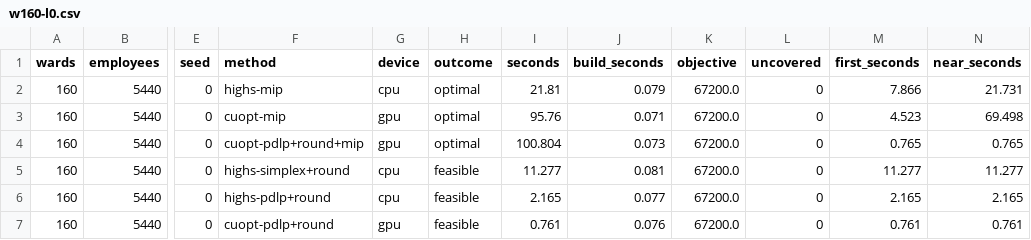
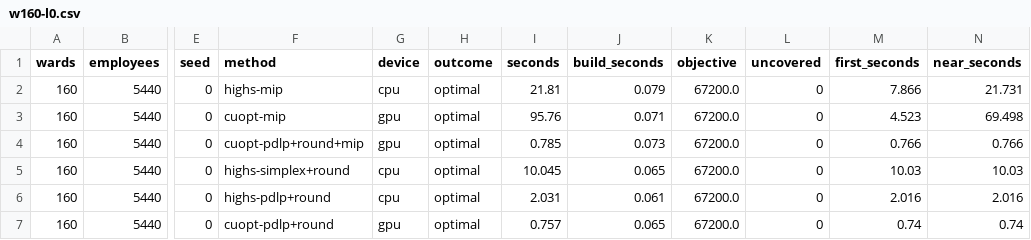
Before and after one commit to joenaess/cuopt-scheduler, a CSV file: docs/benchmarks/runs/w160-l0.csv, drawn as a sheet; only a part is shown, gaps mark what is left out; the diff names each change by its address in the sheet, - before the commit and + after, or states it on an @@ line.

```diff
--- a/docs/benchmarks/runs/w160-l0.csv
+++ b/docs/benchmarks/runs/w160-l0.csv
-I4 (seconds): 100.804
+I4 (seconds): 0.785
-M4 (first_seconds): 0.765
+M4 (first_seconds): 0.766
-N4 (near_seconds): 0.765
+N4 (near_seconds): 0.766
-H5:H7 (outcome): feasible
+H5:H7 (outcome): optimal
-I5 (seconds): 11.277
+I5 (seconds): 10.045
-J5 (build_seconds): 0.081
+J5 (build_seconds): 0.065
-M5 (first_seconds): 11.277
+M5 (first_seconds): 10.03
-N5 (near_seconds): 11.277
+N5 (near_seconds): 10.03
-I6 (seconds): 2.165
+I6 (seconds): 2.031
-J6 (build_seconds): 0.077
+J6 (build_seconds): 0.061
-M6 (first_seconds): 2.165
+M6 (first_seconds): 2.016
-N6 (near_seconds): 2.165
+N6 (near_seconds): 2.016
-I7 (seconds): 0.761
+I7 (seconds): 0.757
-J7 (build_seconds): 0.076
+J7 (build_seconds): 0.065
-M7 (first_seconds): 0.761
+M7 (first_seconds): 0.74
-N7 (near_seconds): 0.761
+N7 (near_seconds): 0.74
```
Also changed, not shown: docs/benchmarks/runs/w160-l3.csv, docs/benchmarks/runs/w320-l0.csv, 26 other files.
